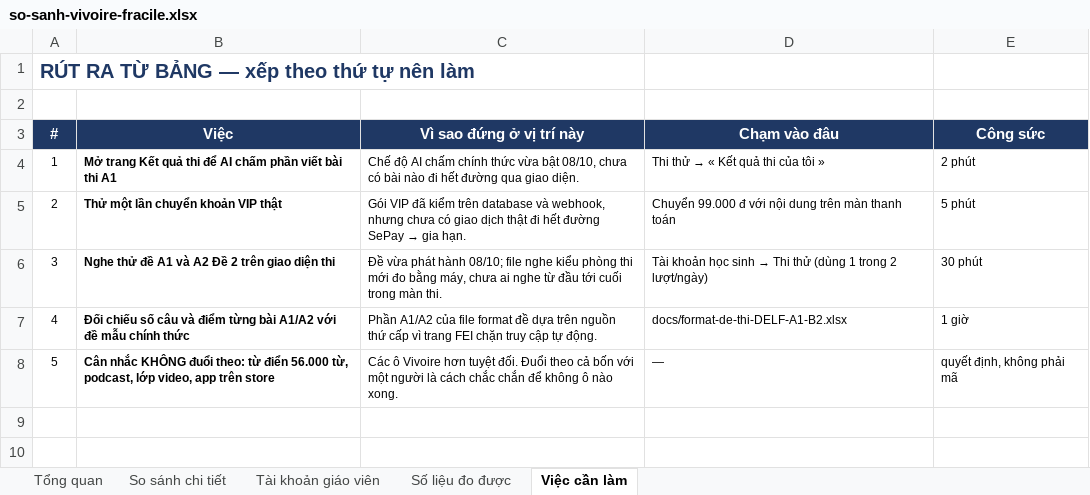
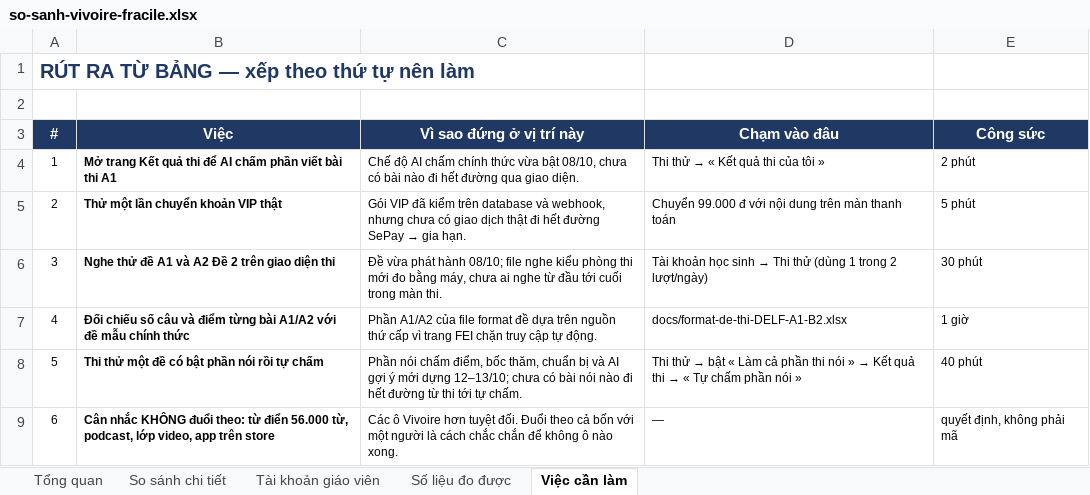
Before and after one commit to dhunff/ma-classe-de-francais, an Excel workbook: docs/so-sanh-vivoire-fracile.xlsx, sheet Việc cần làm, drawn as a sheet; values as stored, in another font and other column widths than the file's, no borders; addresses are those after the commit; the diff names each change by its address in the sheet, - before the commit and + after, or states it on an @@ line.

```diff
--- a/docs/so-sanh-vivoire-fracile.xlsx (sheet Việc cần làm)
+++ b/docs/so-sanh-vivoire-fracile.xlsx (sheet Việc cần làm)
+row 8: 5 | Thi thử một đề có bật phần nói rồi tự chấm | Phần nói chấm điểm, bốc thăm, chuẩn bị và AI gợi ý mới dựng 12–13/10; chưa có bài nói nào đi hết đường từ thi tới tự chấm. | Thi thử → bật « Làm cả phần thi nói » → Kết quả thi → « Tự chấm phần nói » | 40 phút
@@ column A (#) renumbered from row 9 down @@
```
Also changed, not shown: sheet So sánh chi tiết, sheet Số liệu đo được, sheet Tổng quan, formulas that keep their value.
